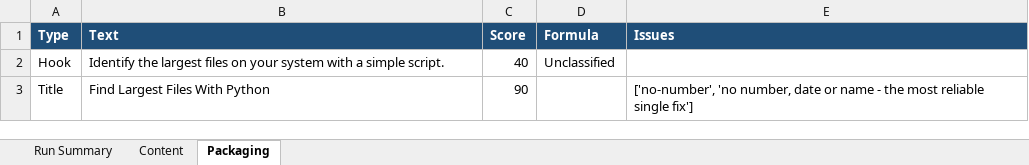
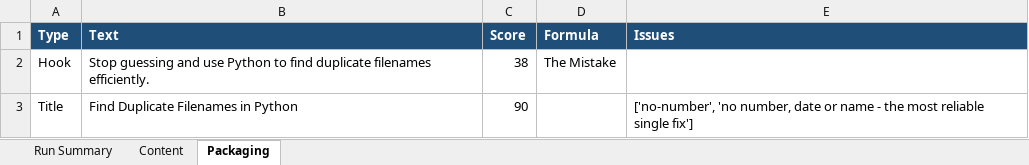
Before and after one commit to amalraj020-a11y/automated-YT-operations, an Excel workbook: reports/latest/amala-operations.xlsx, sheet Packaging, drawn as a sheet; values as stored, in another font and other column widths than the file's, no borders; the diff names each change by its address in the sheet, - before the commit and + after, or states it on an @@ line.

```diff
--- a/reports/latest/amala-operations.xlsx (sheet Packaging)
+++ b/reports/latest/amala-operations.xlsx (sheet Packaging)
-B2 (Text): Identify the largest files on your system with a simple script.
+B2 (Text): Stop guessing and use Python to find duplicate filenames efficiently.
-C2 (Score): 40
+C2 (Score): 38
-D2 (Formula): Unclassified
+D2 (Formula): The Mistake
-B3 (Text): Find Largest Files With Python
+B3 (Text): Find Duplicate Filenames in Python
```
Also changed, not shown: sheet Run Summary, sheet Content.
